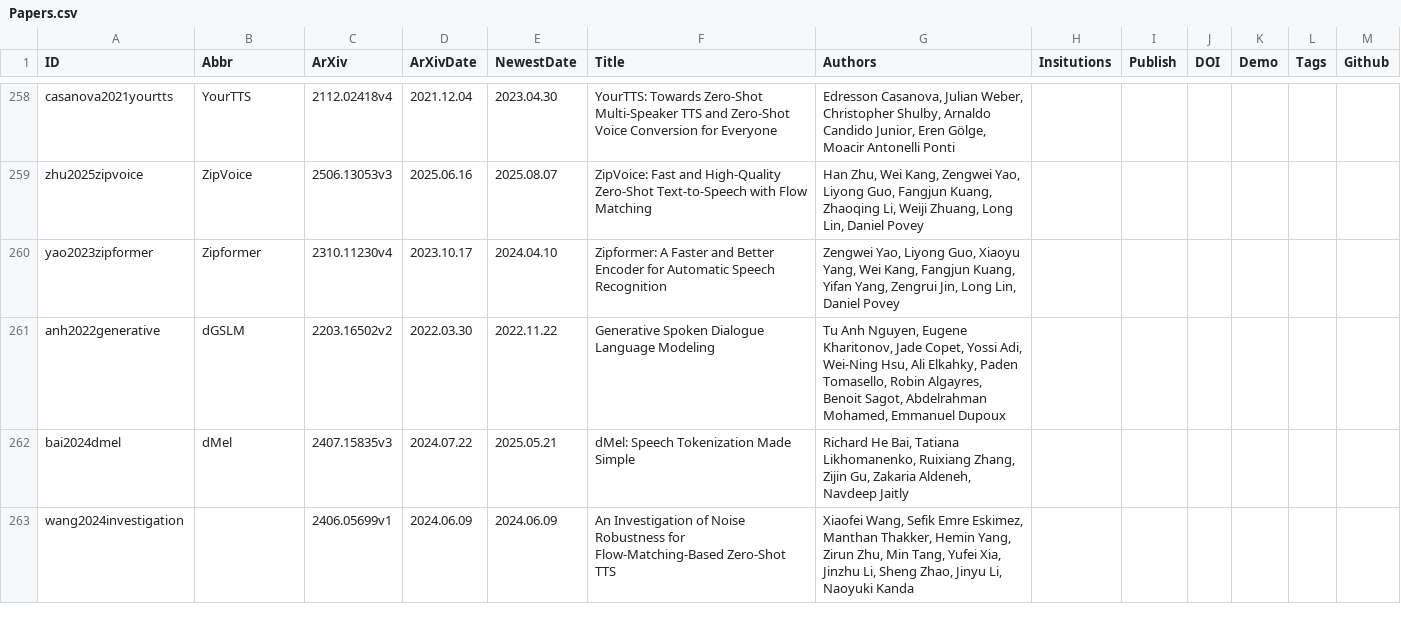
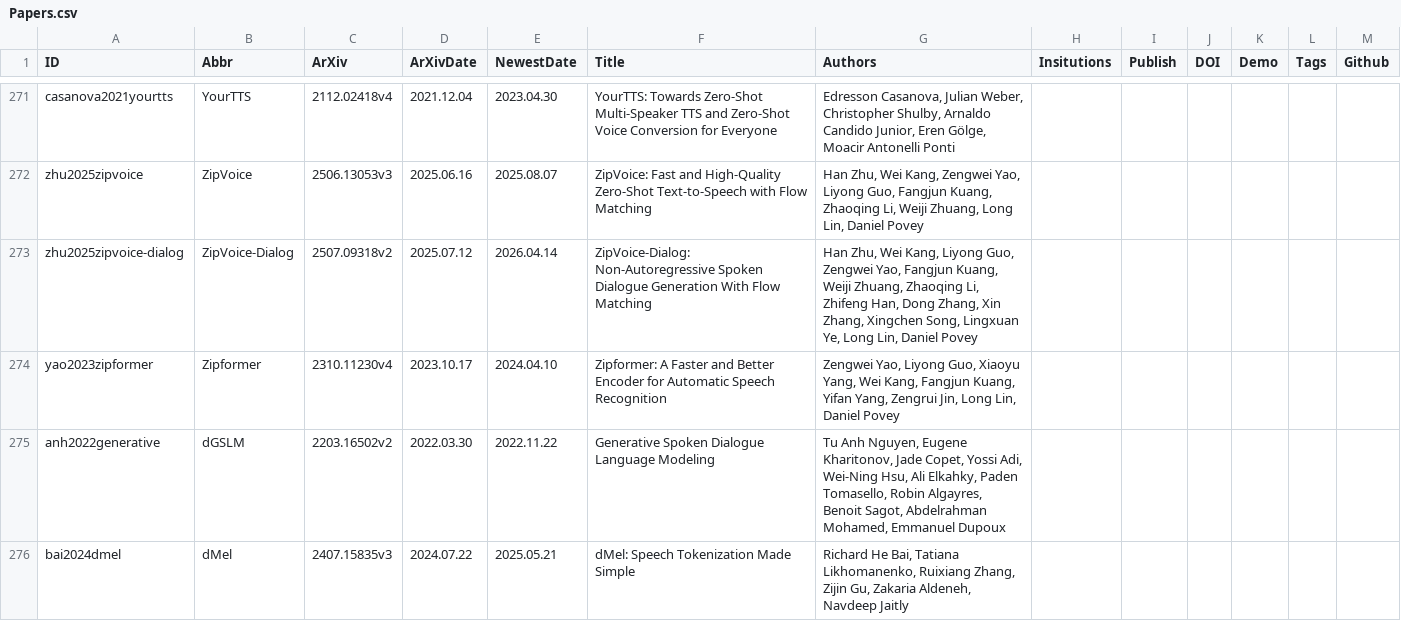
Before and after one commit to SapphireLab/Sapphire-TTS-Collection, a CSV file: Papers.csv, drawn as a sheet; only a part is shown, gaps mark what is left out; the shorter side is filled out with more unchanged rows; the diff covers the shown part only; the diff names each change by its address in the sheet, - before the commit and + after, or states it on an @@ line.

```diff
--- a/Papers.csv
+++ b/Papers.csv
+row 273: zhu2025zipvoice-dialog | ZipVoice-Dialog | 2507.09318v2 | 2025.07.12 | 2026.04.14 | ZipVoice-Dialog: Non-Autoregressive Spoken Dialogue Generation With Flow Matching | Han Zhu, Wei Kang, Liyong Guo, Zengwei Yao, Fangjun Kuang, Weiji Zhuang, Zhaoqing Li, Zhifeng Han, Dong Zhang, Xin Zhang, Xingchen Song, Lingxuan Ye, Long Lin, Daniel Povey
```
Also changed, not shown: 16 added rows, 2 removed rows and 7 edited cells elsewhere in this file.
